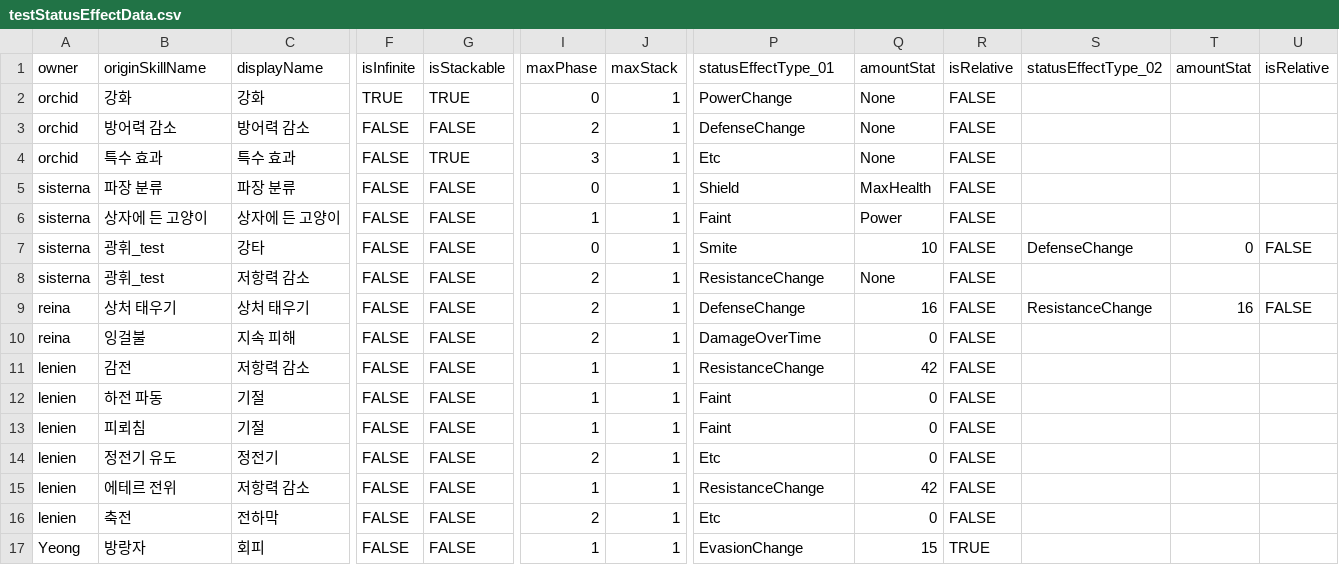
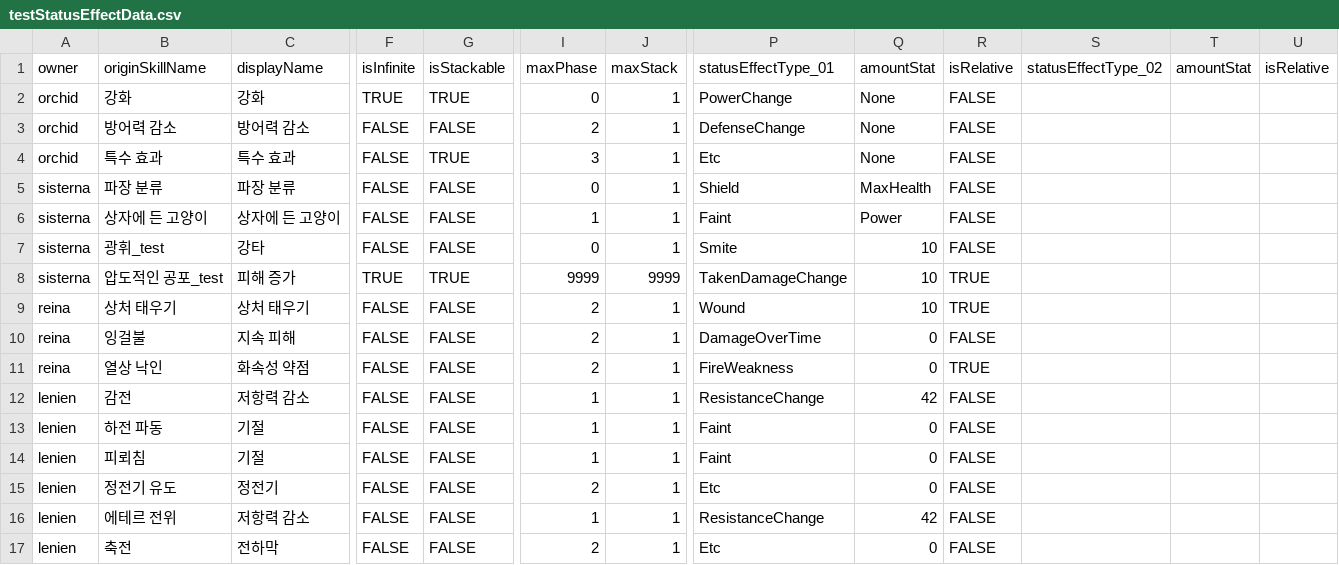
Before and after one commit to GGGC2/Epic_monad, a CSV file: Assets/Resources/Data/testStatusEffectData.csv, drawn as a sheet; only a part is shown, gaps mark what is left out; the shorter side is filled out with more unchanged rows; rows hold the shown columns only; the diff covers the shown part only; the diff names each change by its address in the sheet, - before the commit and + after, or states it on an @@ line.

```diff
--- a/Assets/Resources/Data/testStatusEffectData.csv
+++ b/Assets/Resources/Data/testStatusEffectData.csv
-S7 (statusEffectType_02): DefenseChange
+S7 (statusEffectType_02): (empty)
-T7 (amountStat): 0
+T7 (amountStat): (empty)
-U7 (isRelative): FALSE
+U7 (isRelative): (empty)
-B8 (originSkillName): 광휘_test
+B8 (originSkillName): 압도적인 공포_test
-C8 (displayName): 저항력 감소
+C8 (displayName): 피해 증가
-F8 (isInfinite): FALSE
+F8 (isInfinite): TRUE
-G8 (isStackable): FALSE
+G8 (isStackable): TRUE
-I8 (maxPhase): 2
+I8 (maxPhase): 9999
-J8 (maxStack): 1
+J8 (maxStack): 9999
-P8 (statusEffectType_01): ResistanceChange
+P8 (statusEffectType_01): TakenDamageChange
-Q8 (amountStat): None
+Q8 (amountStat): 10
-R8:R9 (isRelative): FALSE
+R8:R9 (isRelative): TRUE
-P9 (statusEffectType_01): DefenseChange
+P9 (statusEffectType_01): Wound
-Q9 (amountStat): 16
+Q9 (amountStat): 10
-S9 (statusEffectType_02): ResistanceChange
+S9 (statusEffectType_02): (empty)
-T9 (amountStat): 16
+T9 (amountStat): (empty)
-U9 (isRelative): FALSE
+U9 (isRelative): (empty)
+row 11: reina | 열상 낙인 | 화속성 약점 | FALSE | FALSE | 2 | 1 | FireWeakness | 0 | TRUE
```
Also changed, not shown: 4 edited cells elsewhere in this file, Assets/Resources/Data/testPassiveSkillData.csv, Assets/Resources/Data/testSkillData.csv, 29 other files.
